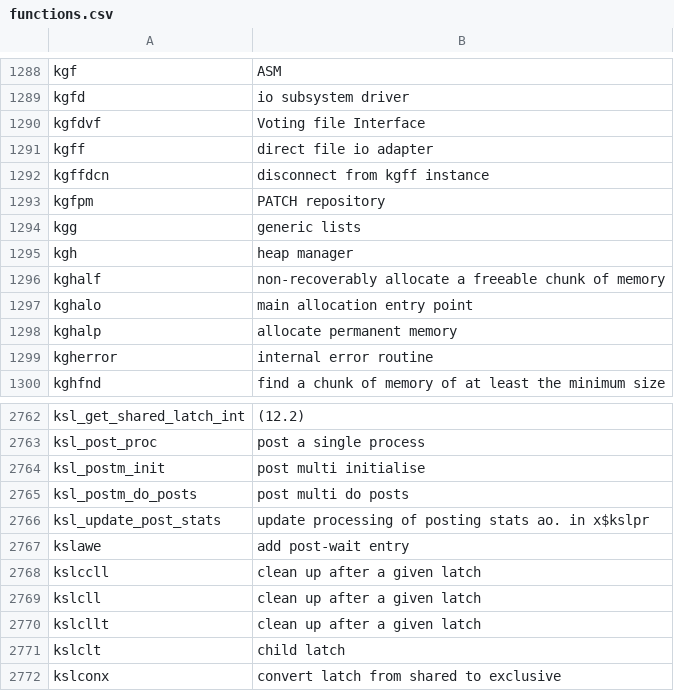
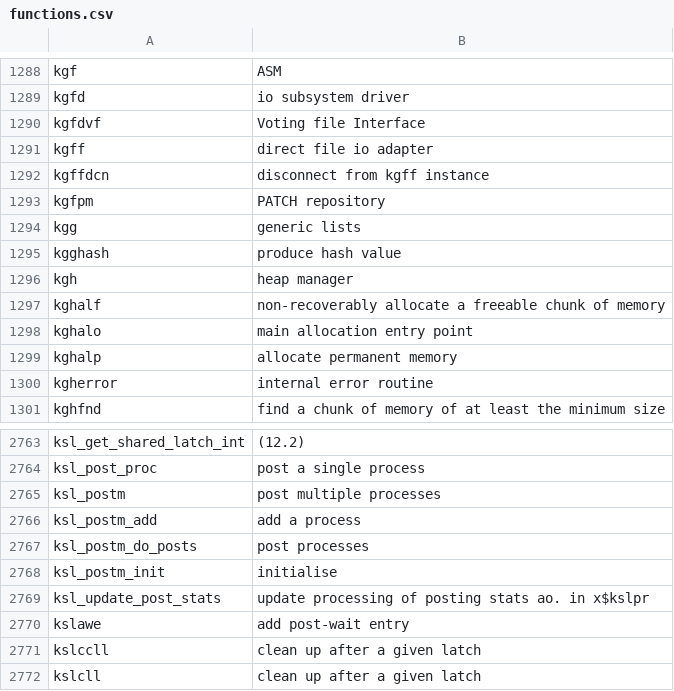
Before and after one commit to skoehler-soocs/ora_db_func_anno, a CSV file: functions.csv, drawn as a sheet; only a part is shown, gaps mark what is left out; the shorter side is filled out with more unchanged rows.

Commit message:
kgghash, enhanced ksl_postm

```diff
--- a/functions.csv
+++ b/functions.csv
@@ -1294,2 +1294,3 @@ kgfpm|PATCH repository
 kgg|generic lists
+kgghash|produce hash value
 kgh|heap manager
@@ -2763,4 +2764,6 @@ ksl_get_shared_latch_int|(12.2)
 ksl_post_proc|post a single process
-ksl_postm_init|post multi initialise
-ksl_postm_do_posts|post multi do posts
+ksl_postm|post multiple processes
+ksl_postm_add|add a process
+ksl_postm_do_posts|post processes
+ksl_postm_init|initialise
 ksl_update_post_stats|update processing of posting stats ao. in x$kslpr
```
